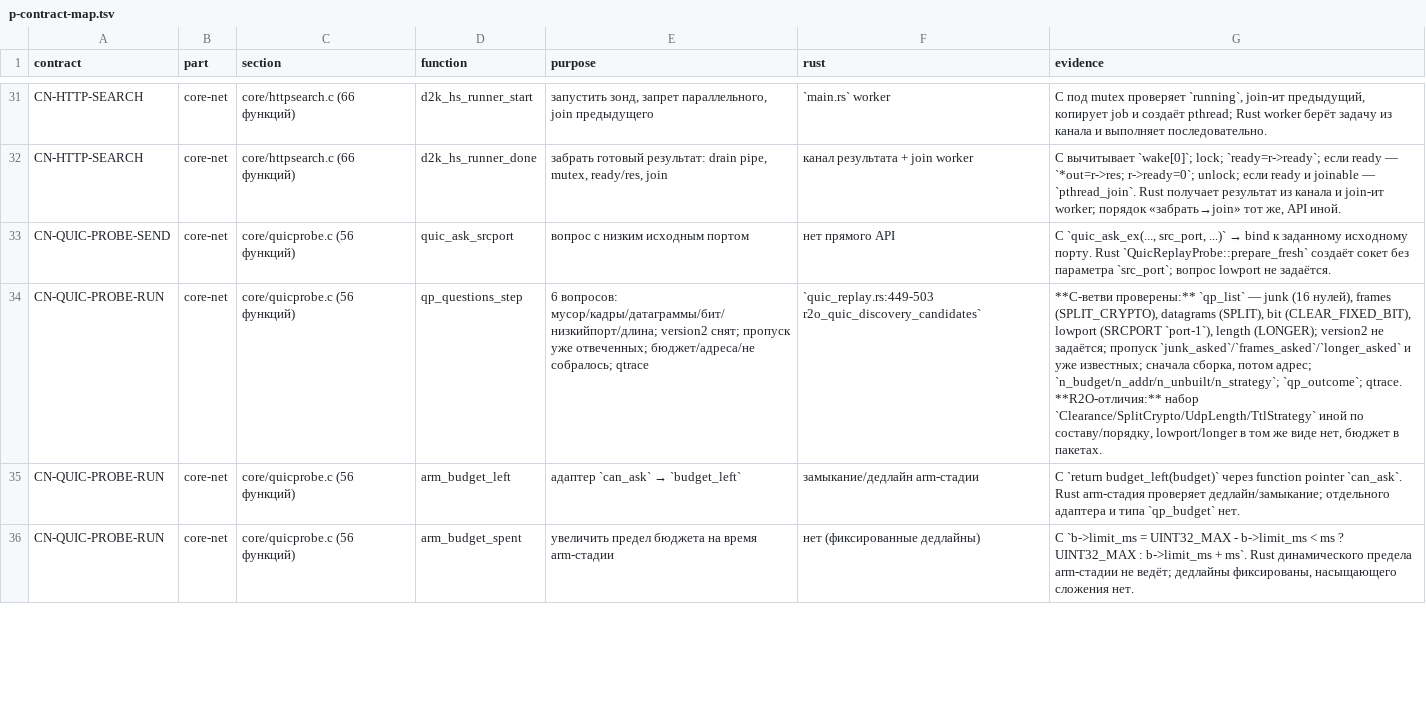
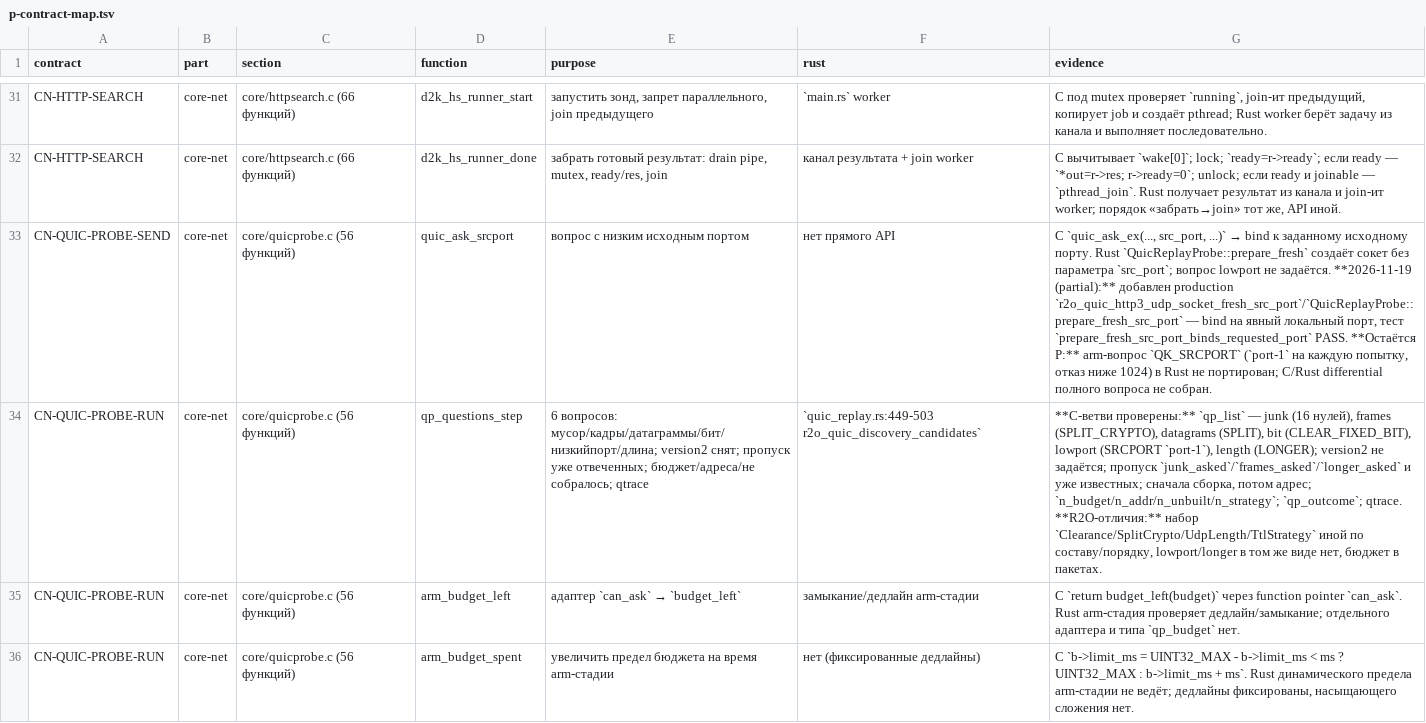
Before and after one commit to t0fox/r2o, a TSV file: docs/behavior-contracts/p-contract-map.tsv, drawn as a sheet; only a part is shown, gaps mark what is left out; the diff names each change by its address in the sheet, - before the commit and + after, or states it on an @@ line.

Commit message:
audit: note src_port socket base, QK_SRCPORT arm pending

```diff
--- a/docs/behavior-contracts/p-contract-map.tsv
+++ b/docs/behavior-contracts/p-contract-map.tsv
-G33 (evidence): …не задаётся.
+G33 (evidence): …не задаётся. **2026-11-19 (partial):** добавлен production `r2o_quic_http3_udp_socket_fresh_src_port`/`QuicReplayProbe::prepare_fresh_src_port` — bind на явный локальный порт, тест `prepare_fresh_src_port_binds_requested_port` PASS. **Остаётся P:** arm-вопрос `QK_SRCPORT` (`port-1` на каждую попытку, отказ ниже 1024) в Rust не портирован; C/Rust differential полного вопроса не собран.
```
Also changed, not shown: 1 other file.
